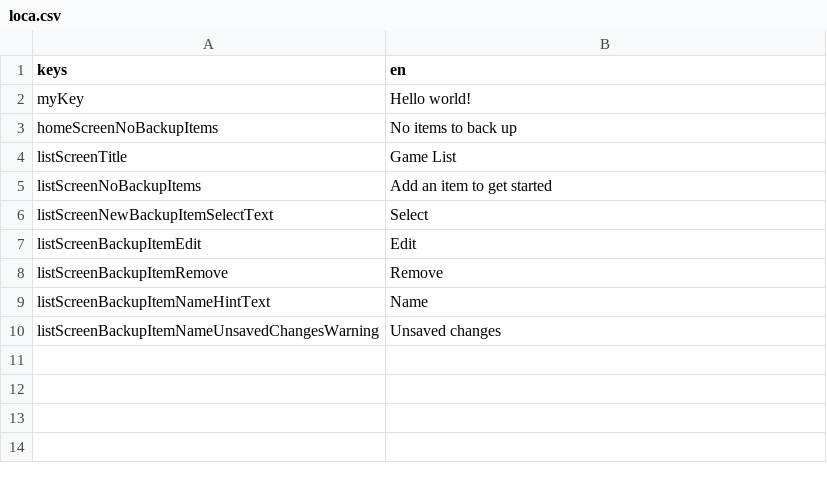
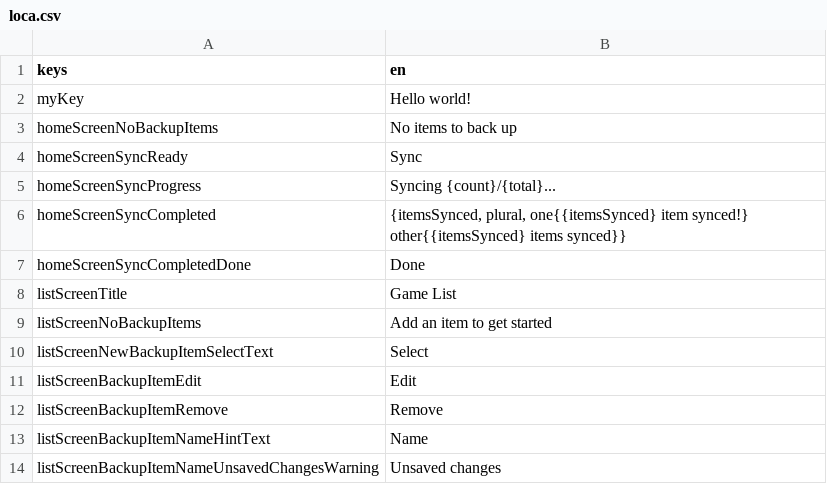
Before and after one commit to defuncart/save_backups, a CSV file: assets_dev/loca/loca.csv, drawn as a sheet.

Commit message:
Improve sync status ui

```diff
--- a/assets_dev/loca/loca.csv
+++ b/assets_dev/loca/loca.csv
@@ -3,2 +3,6 @@ myKey;Hello world!
 homeScreenNoBackupItems;No items to back up
+homeScreenSyncReady;Sync
+homeScreenSyncProgress;Syncing {count}/{total}...
+homeScreenSyncCompleted;{itemsSynced, plural, one{{itemsSynced} item synced!} other{{itemsSynced} items synced}}
+homeScreenSyncCompletedDone;Done
 listScreenTitle;Game List
```
Also changed, not shown: 5 other files.
